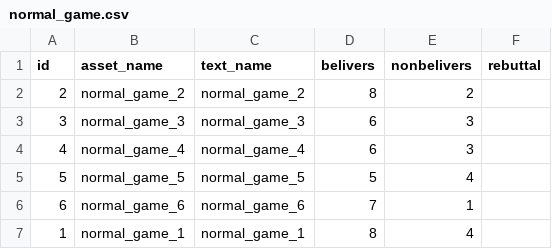
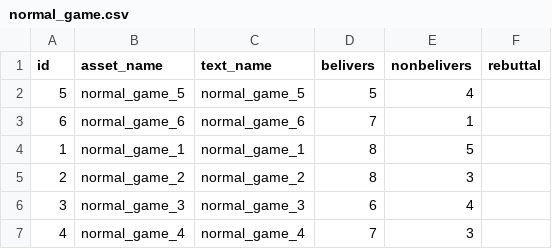
Before and after one commit to AntipropPrject/antipropagandabot, a CSV file: resources/normal_game.csv, drawn as a sheet.

```diff
--- a/resources/normal_game.csv
+++ b/resources/normal_game.csv
@@ -1,7 +1,7 @@
 id,asset_name,text_name,belivers,nonbelivers,rebuttal
-2,normal_game_2,normal_game_2,8,2,
-3,normal_game_3,normal_game_3,6,3,
-4,normal_game_4,normal_game_4,6,3,
 5,normal_game_5,normal_game_5,5,4,
 6,normal_game_6,normal_game_6,7,1,
-1,normal_game_1,normal_game_1,8,4,
+1,normal_game_1,normal_game_1,8,5,
+2,normal_game_2,normal_game_2,8,3,
+3,normal_game_3,normal_game_3,6,4,
+4,normal_game_4,normal_game_4,7,3,
```
Also changed, not shown: resources/ucraine_or_not_game.csv, 7 other files.
